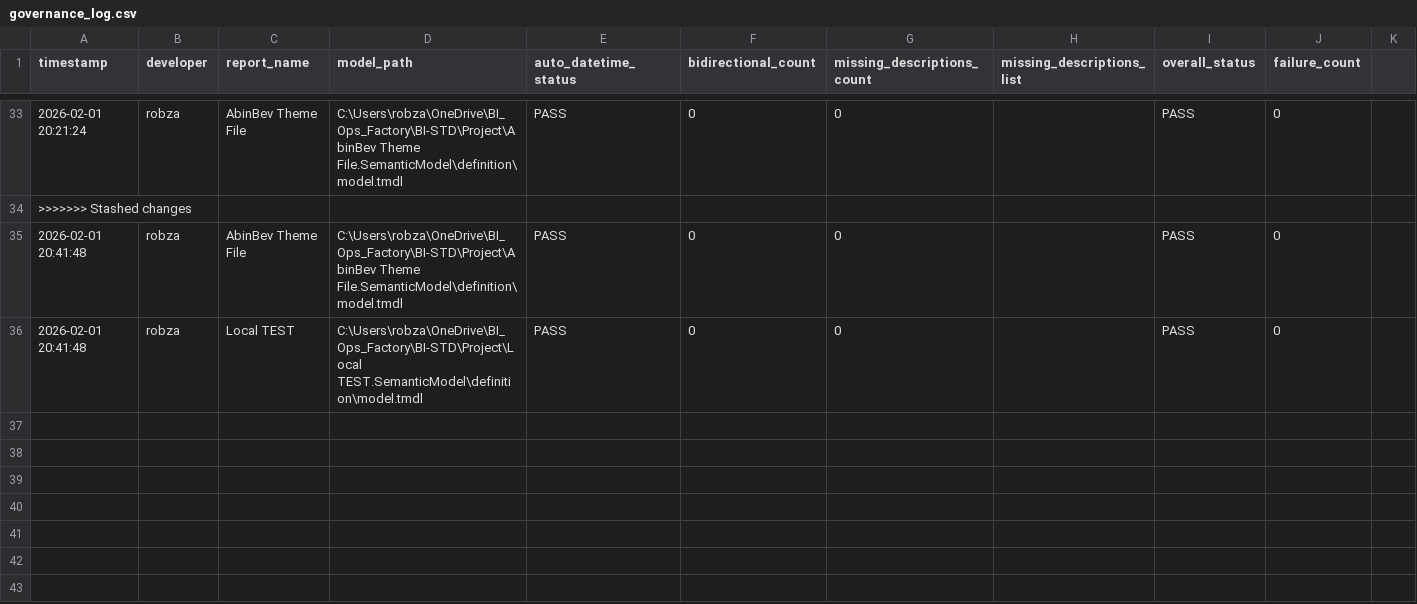
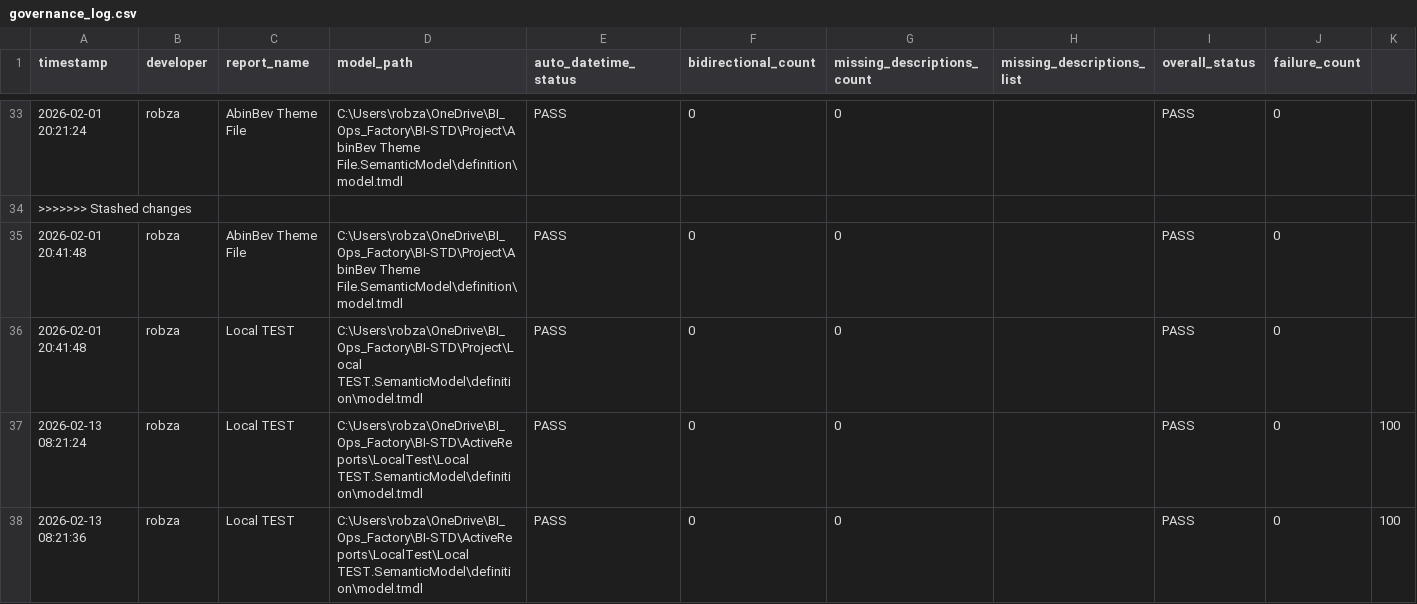
Before and after one commit to Robzal77/BI-STD-, a CSV file: logs/governance_log.csv, drawn as a sheet; only a part is shown, gaps mark what is left out.

```diff
--- a/logs/governance_log.csv
+++ b/logs/governance_log.csv
@@ -36 +36,3 @@ timestamp,developer,report_name,model_path,auto_datetime_status,bidirectional_co
 2026-02-01 20:41:48,robza,Local TEST,C:\Users\robza\OneDrive\BI_Ops_Factory\BI-STD\Project\Local TEST.SemanticModel\definition\model.tmdl,PASS,0,0,,PASS,0
+2026-02-13 08:21:24,robza,Local TEST,C:\Users\robza\OneDrive\BI_Ops_Factory\BI-STD\ActiveReports\LocalTest\Local TEST.SemanticModel\definition\model.tmdl,PASS,0,0,,PASS,0,100
+2026-02-13 08:21:36,robza,Local TEST,C:\Users\robza\OneDrive\BI_Ops_Factory\BI-STD\ActiveReports\LocalTest\Local TEST.SemanticModel\definition\model.tmdl,PASS,0,0,,PASS,0,100
```
Also changed, not shown: 11 other files.
